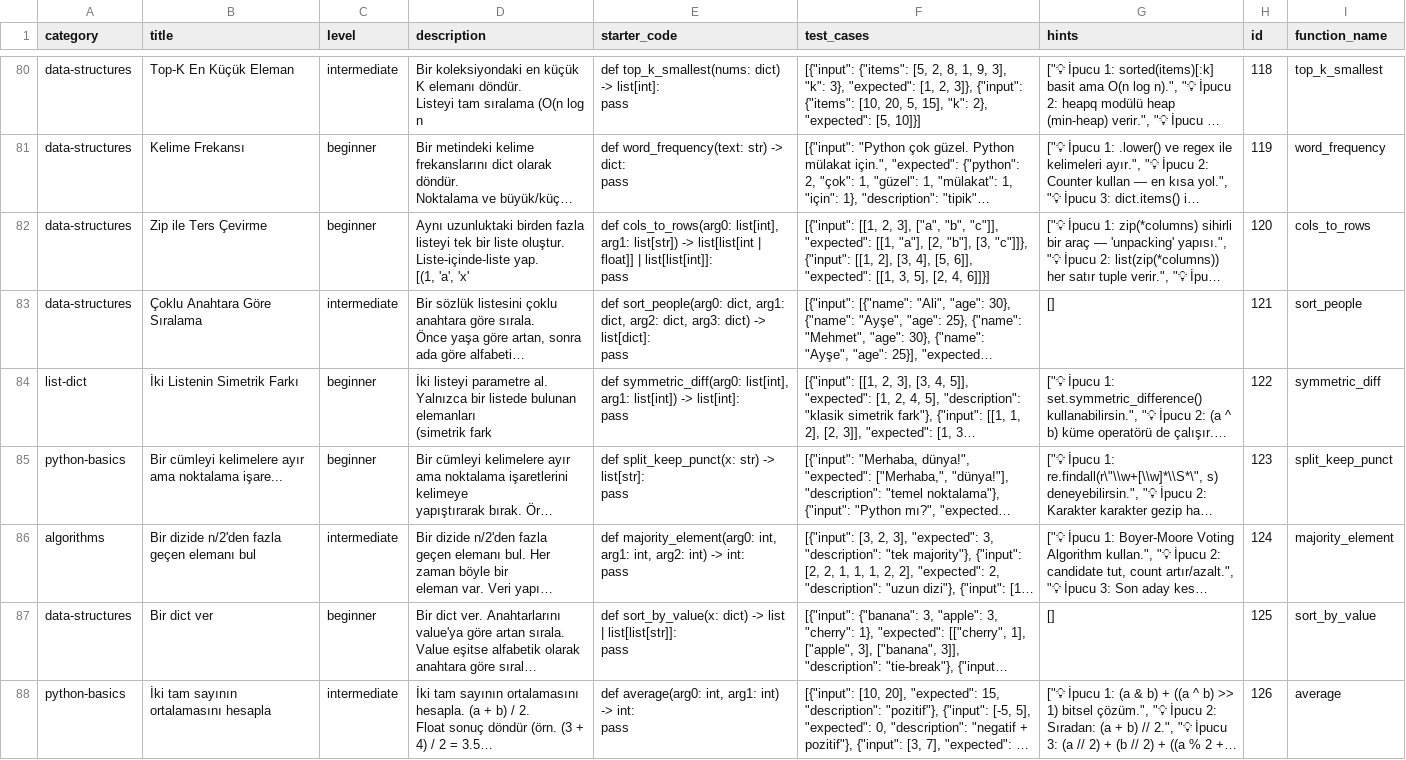
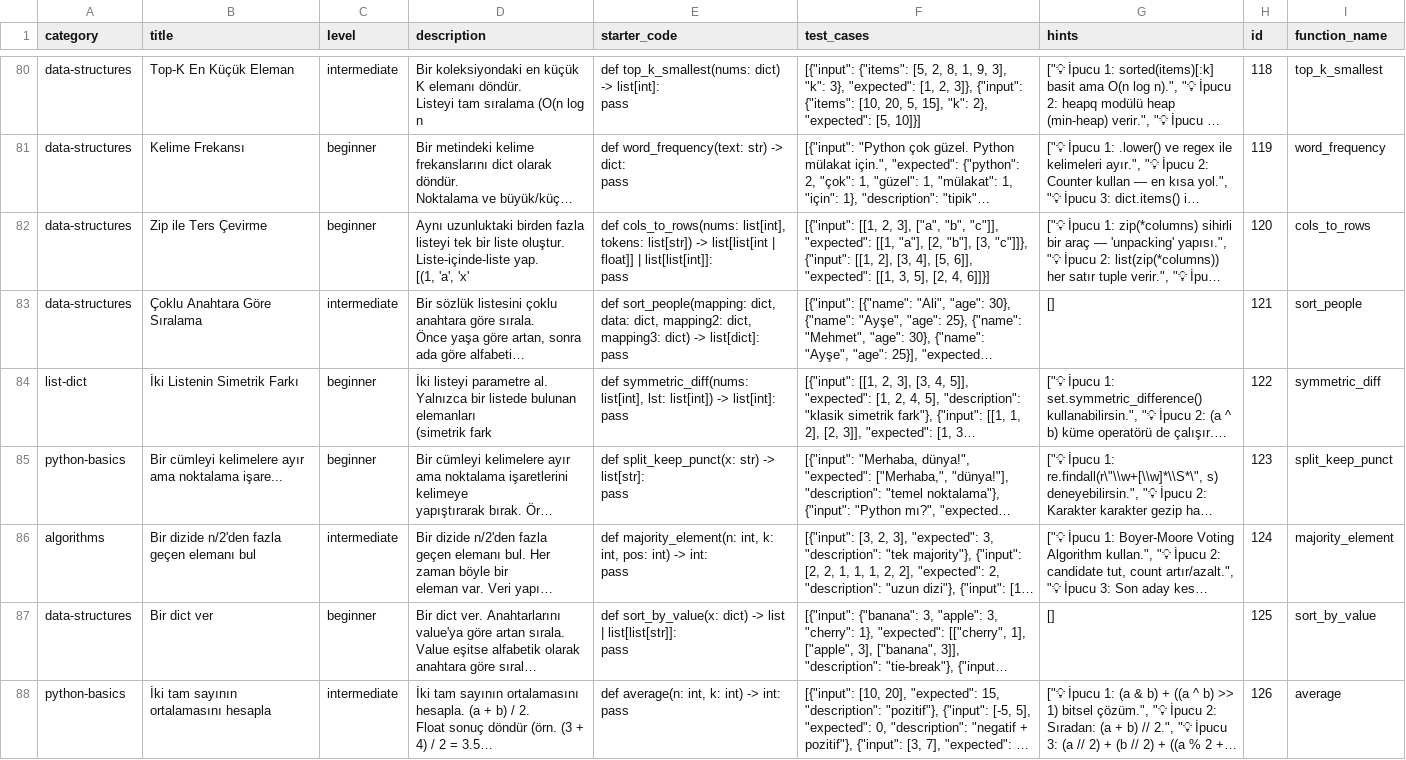
Before and after one commit to kaleminkuheylani/pymulakat-backend, a CSV file: data/QUESTIONS-v3.csv, drawn as a sheet; only a part is shown, gaps mark what is left out; long unchanged cells end in …; ↵ is a line break in a cell; the diff covers the shown part only; the diff names each change by its address in the sheet, - before the commit and + after, or states it on an @@ line.

Commit message:
data(QUESTIONS-v3): function_name 30 dolu + arg0..arg7 placeholder 46 satırda semantik rename
CSV thin content fix:
- 30 satırda function_name kolonu boştu; starter_code'dan def/class name regex extract
  ile dolduruldu (id 142-171: climb_stairs, knapsack, MedianFinder vb.)
- 46 satırda starter_code içindeki arg0/arg1/.../arg7 placeholder isimleri
  tip annotation'a göre anlamlı Python identifier'a dönüştürüldü:
  list[int]/list[str]/list[float]/list  -> arr/nums/lst/tokens/items
  int/str/bool/dict -> n/k/pos/threshold/s/text/mapping

Değişiklik idempotent; script data/_fix_args.py idempotent ve
seed endpoint ile uyumlu (legacy_id upsert).

```diff
--- a/data/QUESTIONS-v3.csv
+++ b/data/QUESTIONS-v3.csv
-E82 (starter_code): def cols_to_rows(arg0: list[int], arg1: list[str]) ->…
+E82 (starter_code): def cols_to_rows(nums: list[int], tokens: list[str]) ->…
-E83 (starter_code): def sort_people(arg0: dict, arg1: dict, arg2: dict, arg3: dict) ->…
+E83 (starter_code): def sort_people(mapping: dict, data: dict, mapping2: dict, mapping3: dict) ->…
-E84 (starter_code): def symmetric_diff(arg0: list[int], arg1: list[int]) ->…
+E84 (starter_code): def symmetric_diff(nums: list[int], lst: list[int]) ->…
-E86 (starter_code): def majority_element(arg0: int, arg1: int, arg2: int) ->…
+E86 (starter_code): def majority_element(n: int, k: int, pos: int) ->…
-E88 (starter_code): def average(arg0: int, arg1: int) -> int: ↵ pass
+E88 (starter_code): def average(n: int, k: int) -> int: ↵ pass
```
Also changed, not shown: 71 edited cells elsewhere in this file, 1 other file.
